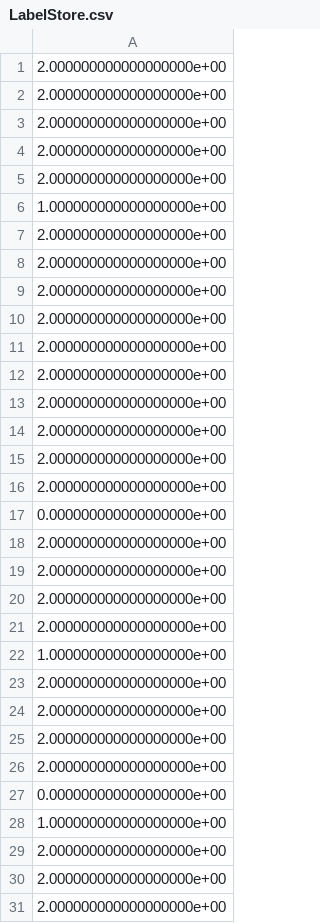
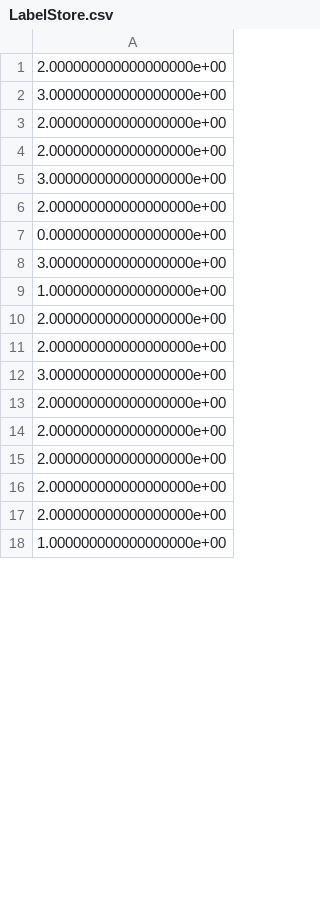
Before and after one commit to Newman251/Thesis-Functional_Data_Ensemble_Clustering_From_FDA, a CSV file: Data/LabelStore.csv, drawn as a sheet; only a part is shown; the shorter side is filled out with more unchanged rows; the diff covers the shown part only.

```diff
--- a/Data/LabelStore.csv
+++ b/Data/LabelStore.csv
@@ -1,6 +1,9 @@
 2.000000000000000000e+00
+3.000000000000000000e+00
 2.000000000000000000e+00
 2.000000000000000000e+00
+3.000000000000000000e+00
 2.000000000000000000e+00
-2.000000000000000000e+00
+0.000000000000000000e+00
+3.000000000000000000e+00
 1.000000000000000000e+00
@@ -8,22 +11,3 @@
 2.000000000000000000e+00
-2.000000000000000000e+00
-2.000000000000000000e+00
-2.000000000000000000e+00
-2.000000000000000000e+00
-2.000000000000000000e+00
-2.000000000000000000e+00
-2.000000000000000000e+00
-2.000000000000000000e+00
-0.000000000000000000e+00
-2.000000000000000000e+00
-2.000000000000000000e+00
-2.000000000000000000e+00
-2.000000000000000000e+00
-1.000000000000000000e+00
-2.000000000000000000e+00
-2.000000000000000000e+00
-2.000000000000000000e+00
-2.000000000000000000e+00
-0.000000000000000000e+00
-1.000000000000000000e+00
+3.000000000000000000e+00
 2.000000000000000000e+00
```
Also changed, not shown: 19 added rows, 13 removed rows, 7 moved rows and 3 edited cells elsewhere in this file, Data/DataStore.csv, Data/PredictedLabelsStore.csv, 2 other files.
